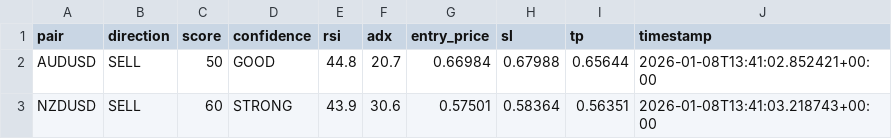
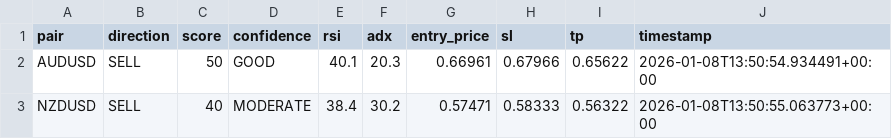
Before and after one commit to rahim-dotAI/forex-ai-models, a CSV file: signals.csv, drawn as a sheet.

```diff
--- a/signals.csv
+++ b/signals.csv
@@ -1,3 +1,3 @@
 pair,direction,score,confidence,rsi,adx,entry_price,sl,tp,timestamp
-AUDUSD,SELL,50,GOOD,44.8,20.7,0.66984,0.67988,0.65644,2026-01-08T13:41:02.852421+00:00
-NZDUSD,SELL,60,STRONG,43.9,30.6,0.57501,0.58364,0.56351,2026-01-08T13:41:03.218743+00:00
+AUDUSD,SELL,50,GOOD,40.1,20.3,0.66961,0.67966,0.65622,2026-01-08T13:50:54.934491+00:00
+NZDUSD,SELL,40,MODERATE,38.4,30.2,0.57471,0.58333,0.56322,2026-01-08T13:50:55.063773+00:00
```
Also changed, not shown: 2 other files.
